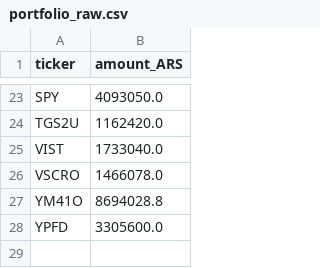
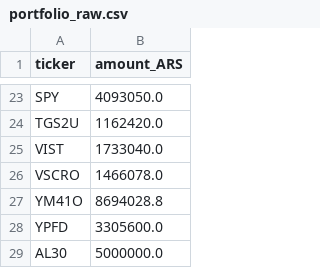
Before and after one commit to Sechi-dev/portafolio-dashboard, a CSV file: portfolio_raw.csv, drawn as a sheet; only a part is shown, gaps mark what is left out; the diff names each change by its address in the sheet, - before the commit and + after, or states it on an @@ line.

Commit message:
Auto-update portfolio_raw.csv - 2026-01-28T15:22:06.054914Z

```diff
--- a/portfolio_raw.csv
+++ b/portfolio_raw.csv
+row 29: AL30 | 5000000.0
```
